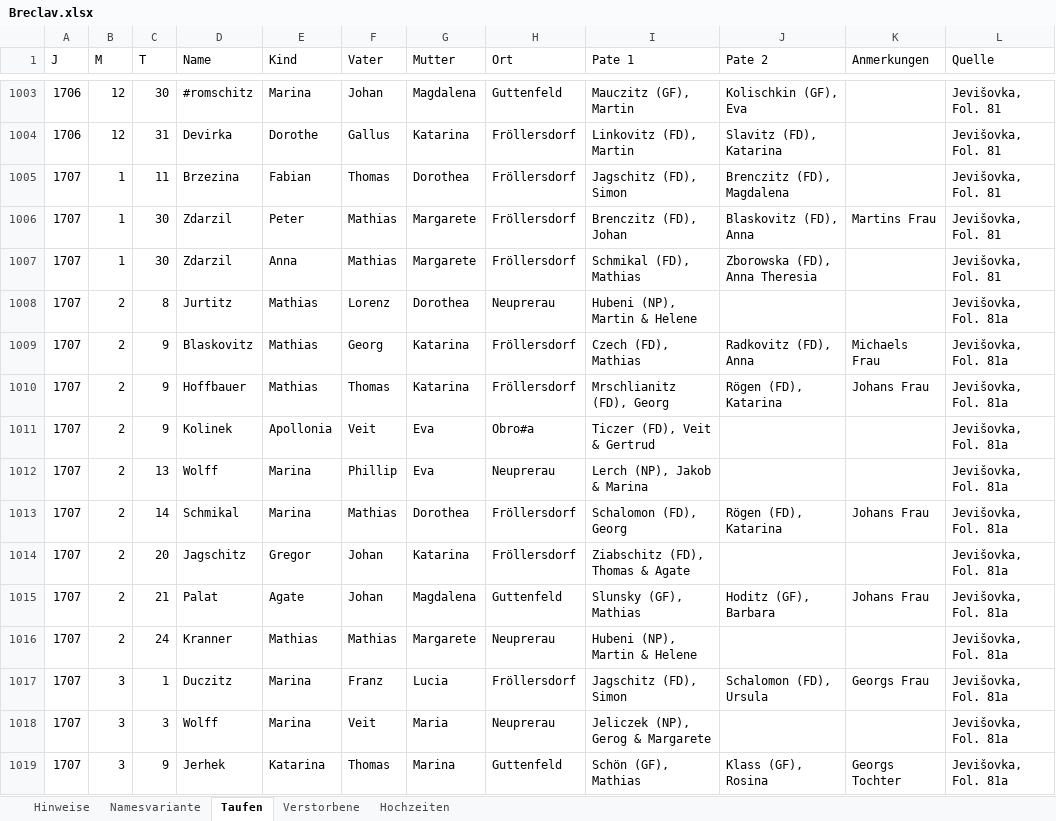
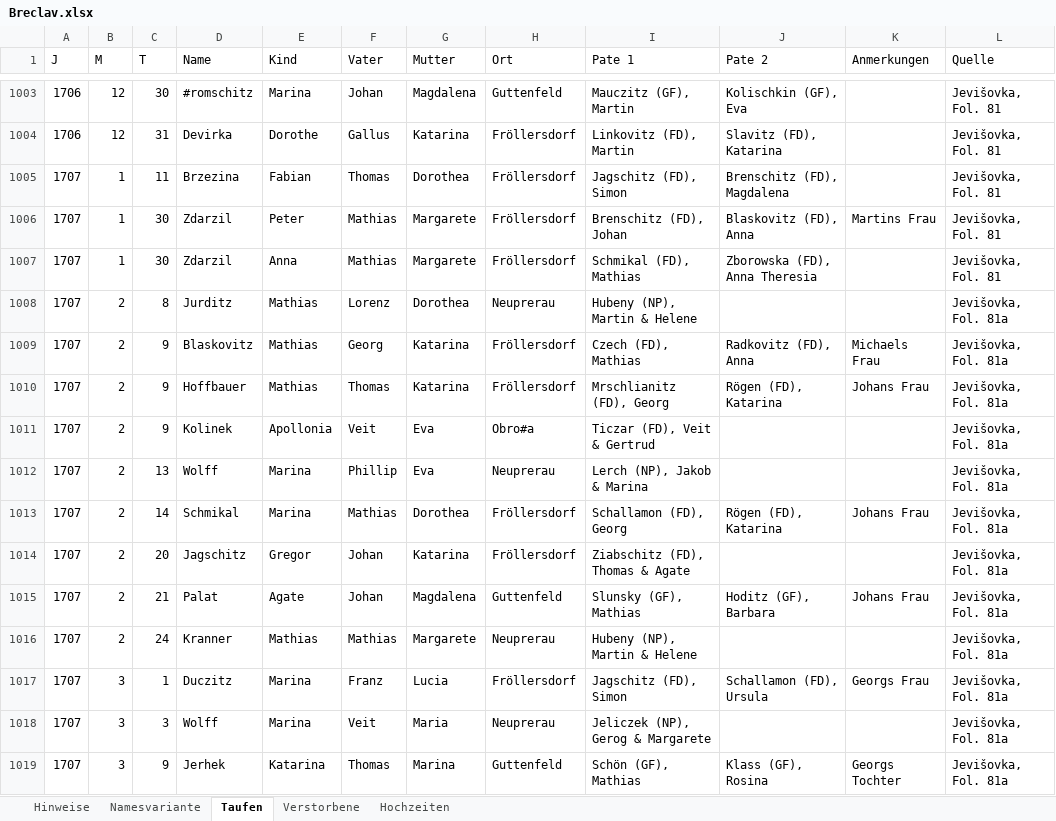
Before and after one commit to jmplonka/Ahnenforschung-OFB, an Excel workbook: Breclav.xlsx, sheet Taufen, drawn as a sheet; only a part is shown, gaps mark what is left out; values as stored, in another font and other column widths than the file's, no borders; the diff covers the shown part only; the diff names each change by its address in the sheet, - before the commit and + after, or states it on an @@ line.

```diff
--- a/Breclav.xlsx (sheet Taufen)
+++ b/Breclav.xlsx (sheet Taufen)
-J1005 (Pate 2): Brenczitz (FD), Magdalena
+J1005 (Pate 2): Brenschitz (FD), Magdalena
-I1006 (Pate 1): Brenczitz (FD), Johan
+I1006 (Pate 1): Brenschitz (FD), Johan
-D1008 (Name): Jurtitz
+D1008 (Name): Jurditz
-I1008 (Pate 1): Hubeni (NP), Martin & Helene
+I1008 (Pate 1): Hubeny (NP), Martin & Helene
-I1011 (Pate 1): Ticzer (FD), Veit & Gertrud
+I1011 (Pate 1): Ticzar (FD), Veit & Gertrud
-I1013 (Pate 1): Schalomon (FD), Georg
+I1013 (Pate 1): Schallamon (FD), Georg
-I1016 (Pate 1): Hubeni (NP), Martin & Helene
+I1016 (Pate 1): Hubeny (NP), Martin & Helene
-J1017 (Pate 2): Schalomon (FD), Ursula
+J1017 (Pate 2): Schallamon (FD), Ursula
```
Also changed, not shown: 522 edited cells elsewhere in this sheet, sheet Verstorbene, sheet Hochzeiten, sheet Namesvariante, sheet Hinweise, hidden cells.
